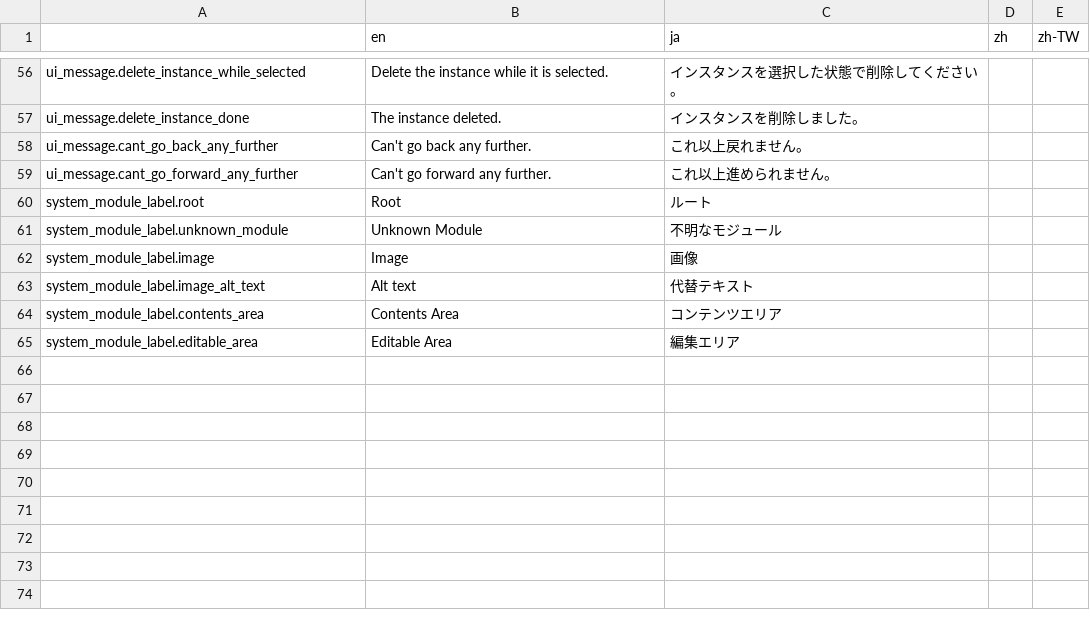
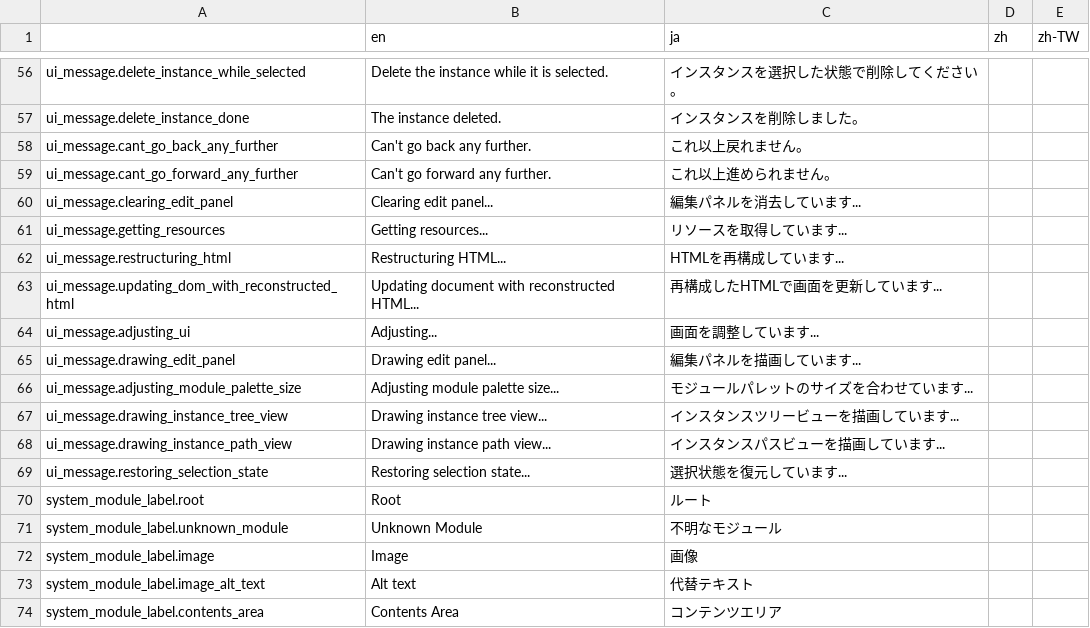
Before and after one commit to broccoli-html-editor/broccoli-html-editor, a CSV file: data/language.csv, drawn as a sheet; only a part is shown, gaps mark what is left out; the shorter side is filled out with more unchanged rows; the diff names each change by its address in the sheet, - before the commit and + after, or states it on an @@ line.

```diff
--- a/data/language.csv
+++ b/data/language.csv
+row 60: ui_message.clearing_edit_panel | Clearing edit panel... | 編集パネルを消去しています...
+row 61: ui_message.getting_resources | Getting resources... | リソースを取得しています...
+row 62: ui_message.restructuring_html | Restructuring HTML... | HTMLを再構成しています...
+row 63: ui_message.updating_dom_with_reconstructed_html | Updating document with reconstructed HTML... | 再構成したHTMLで画面を更新しています...
+row 64: ui_message.adjusting_ui | Adjusting... | 画面を調整しています...
+row 65: ui_message.drawing_edit_panel | Drawing edit panel... | 編集パネルを描画しています...
+row 66: ui_message.adjusting_module_palette_size | Adjusting module palette size... | モジュールパレットのサイズを合わせています...
+row 67: ui_message.drawing_instance_tree_view | Drawing instance tree view... | インスタンスツリービューを描画しています...
+row 68: ui_message.drawing_instance_path_view | Drawing instance path view... | インスタンスパスビューを描画しています...
+row 69: ui_message.restoring_selection_state | Restoring selection state... | 選択状態を復元しています...
```
Also changed, not shown: 2 other files.
